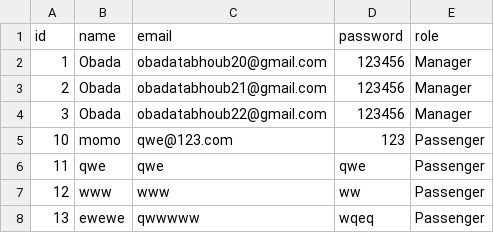
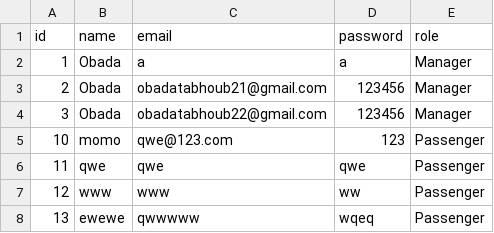
Before and after one commit to ObadaTah/Airport-Ticket-Booking-System, a CSV file: storage/users.csv, drawn as a sheet.

```diff
--- a/storage/users.csv
+++ b/storage/users.csv
@@ -1,3 +1,3 @@
 id,name,email,password,role
-1,Obada,obadatabhoub20@gmail.com,123456,Manager
+1,Obada,a,a,Manager
 2,Obada,obadatabhoub21@gmail.com,123456,Manager
```
Also changed, not shown: 6 other files.
